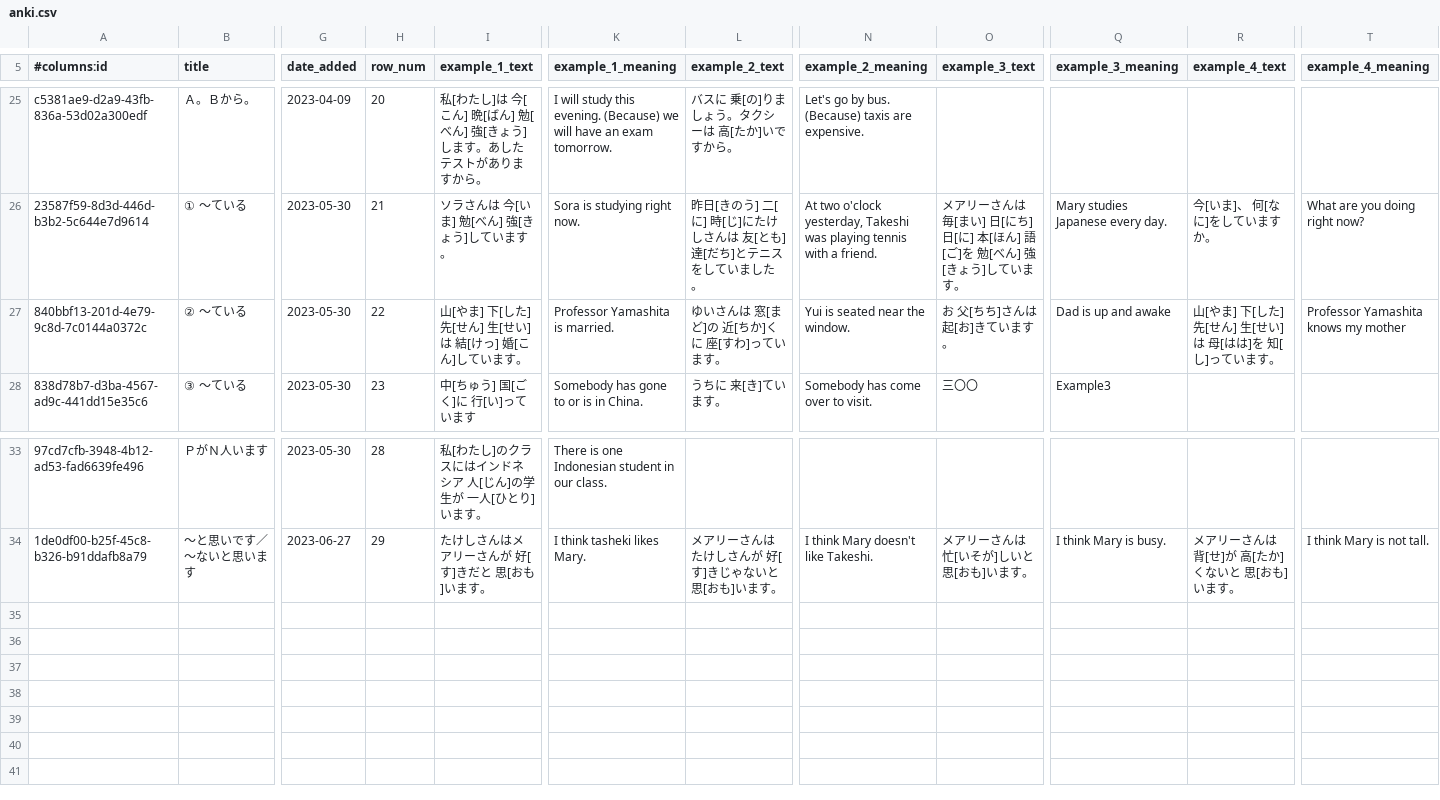
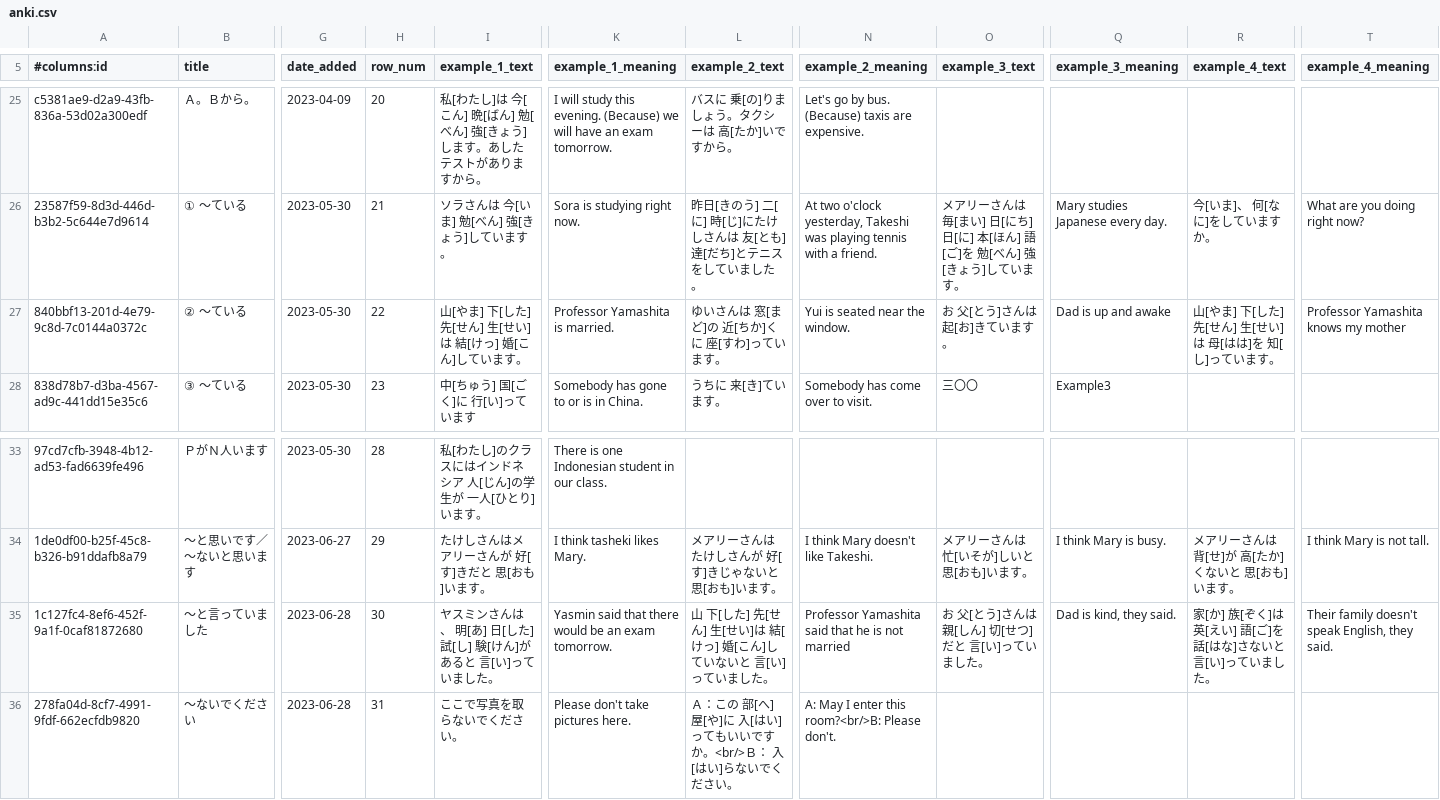
Before and after one commit to paploo/goi, a CSV file: files/grammar/anki.csv, drawn as a sheet; only a part is shown, gaps mark what is left out; rows hold the shown columns only; the diff names each change by its address in the sheet, - before the commit and + after, or states it on an @@ line.

Commit message:
Grammar: Added Genki L8 grammar 4 and 5

```diff
--- a/files/grammar/anki.csv
+++ b/files/grammar/anki.csv
-O27 (example_3_text): お 父[ちち]さんは 起[お]きています。
+O27 (example_3_text): お 父[とう]さんは 起[お]きています。
+row 35: 1c127fc4-8ef6-452f-9a1f-0caf81872680 | 〜と言っていました | 2023-06-28 | 30 | ヤスミンさんは、 明[あ] 日[した] 試[し] 験[けん]があると 言[い]っていました。 | Yasmin said that there would be an exam tomorrow. | 山 下[した] 先[せん] 生[せい]は 結[けっ] 婚[こん]していないと 言[い]っていました。 | Professor Yamashita said that he is not married | お 父[とう]さんは 親[しん] 切[せつ]だと 言[い]っていました。 | Dad is kind, they said. | 家[か] 族[ぞく]は 英[えい] 語[ご]を 話[はな]さないと 言[い]っていました。 | Their family doesn't speak English, they said.
+row 36: 278fa04d-8cf7-4991-9fdf-662ecfdb9820 | 〜ないでください | 2023-06-28 | 31 | ここで写真を取らないでください。 | Please don't take pictures here. | Ａ：この 部[へ] 屋[や]に 入[はい]ってもいいですか。<br/>Ｂ： 入[はい]らないでください。 | A: May I enter this room?<br/>B: Please don't.
```
Also changed, not shown: 2 other files.
